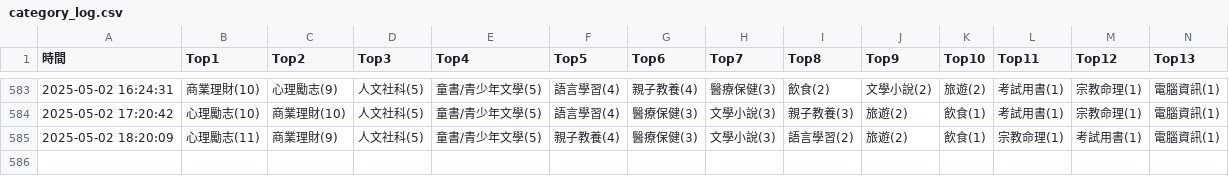
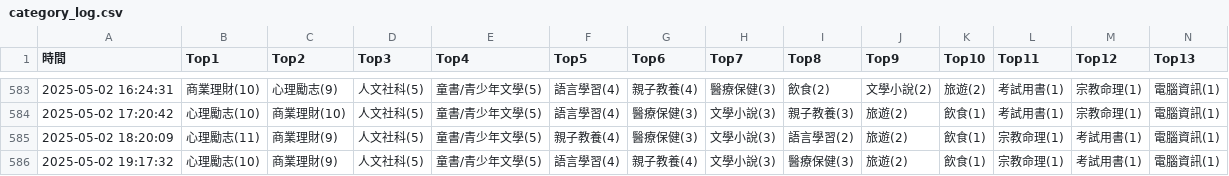
Before and after one commit to allenwhitewho/s1111409_mid, a CSV file: category_log.csv, drawn as a sheet; only a part is shown, gaps mark what is left out; rows hold the shown columns only; the diff names each change by its address in the sheet, - before the commit and + after, or states it on an @@ line.

Commit message:
chore: update CSV data from workflow every hour

```diff
--- a/category_log.csv
+++ b/category_log.csv
+row 586: 2025-05-02 19:17:32 | 心理勵志(10) | 商業理財(9) | 人文社科(5) | 童書/青少年文學(5) | 語言學習(4) | 親子教養(4) | 文學小說(3) | 醫療保健(3) | 旅遊(2) | 飲食(1) | 宗教命理(1) | 考試用書(1) | 電腦資訊(1)
```
